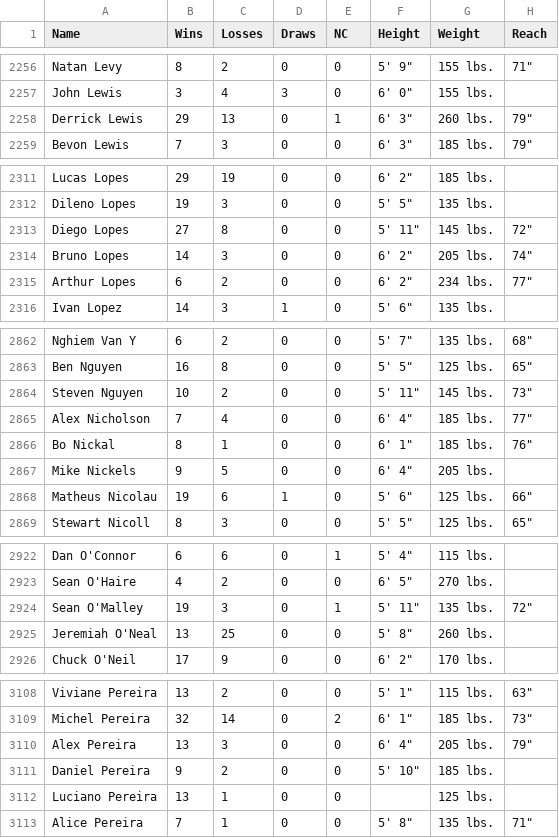
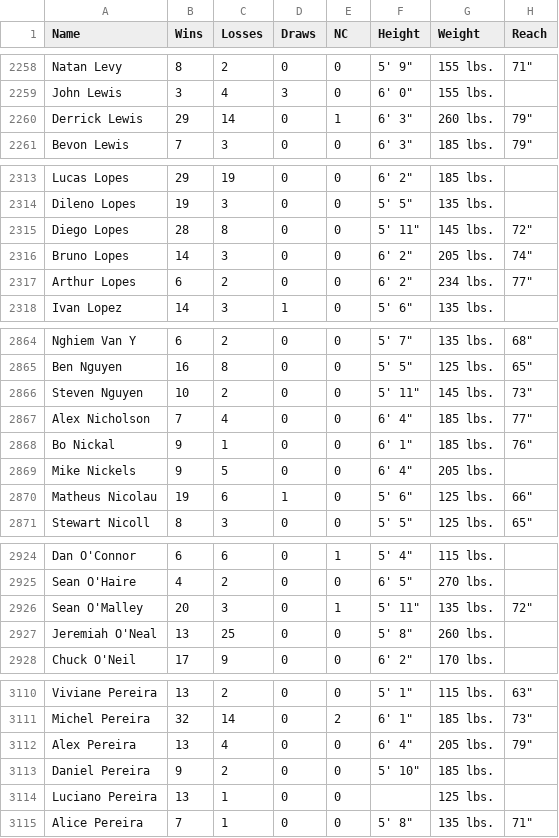
Before and after one commit to benyamindsmith/fightr, a CSV file: data/ufcstats_data.csv, drawn as a sheet; only a part is shown, gaps mark what is left out; addresses are those after the commit; the diff covers the shown part only; the diff names each change by its address in the sheet, - before the commit and + after, or states it on an @@ line.

```diff
--- a/data/ufcstats_data.csv
+++ b/data/ufcstats_data.csv
-C2260 (Losses): 13
+C2260 (Losses): 14
-B2315 (Wins): 27
+B2315 (Wins): 28
-B2868 (Wins): 8
+B2868 (Wins): 9
-B2926 (Wins): 19
+B2926 (Wins): 20
-C3112 (Losses): 3
+C3112 (Losses): 4
```
Also changed, not shown: 2 added rows and 13 edited cells elsewhere in this file, data/ufc_athletes.csv, 1 other file.
